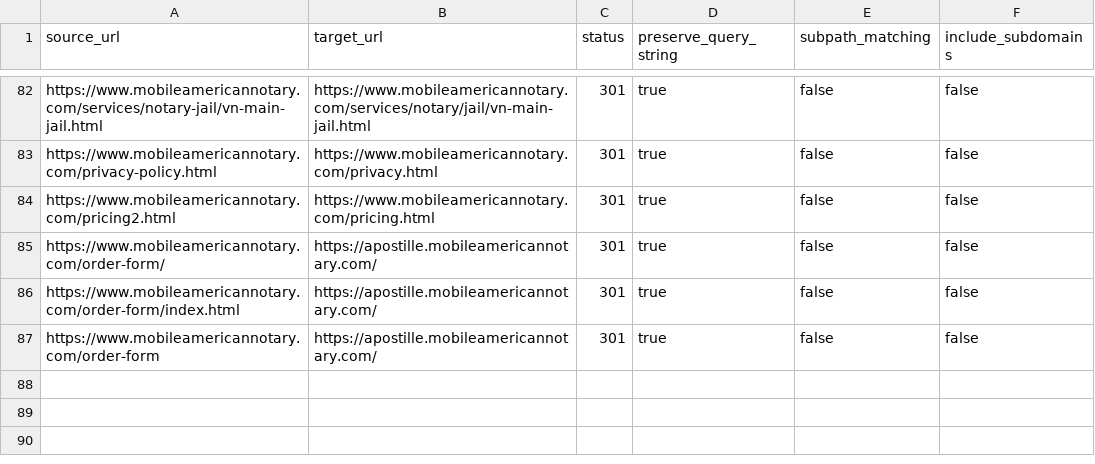
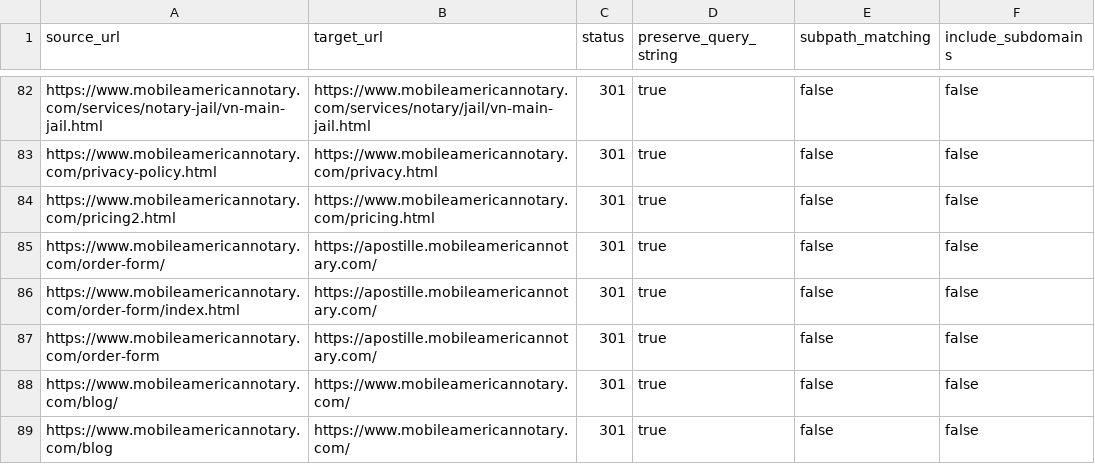
Before and after one commit to shawnrader82/shawnrader82.github.io, a CSV file: cloudflare-bulk-redirects-notarized.csv, drawn as a sheet; only a part is shown, gaps mark what is left out.

Commit message:
Archive Jekyll blog artifacts — dead/disabled since migration
- Moved Gemfile.disabled -> _archive/jekyll-blog/ (last Jekyll config remnant)
- Removed empty /blog/ directory stub from root
- Stripped dead '/blog/' link from global footer (partials/footer.html line 350)
- Added 2x 301 redirects: /blog/ and /blog -> homepage
- Kept .nojekyll (this DISABLES Jekyll on GH Pages, not a Jekyll artifact)
- CSV: 87 -> 89 rows

```diff
--- a/cloudflare-bulk-redirects-notarized.csv
+++ b/cloudflare-bulk-redirects-notarized.csv
@@ -87 +87,3 @@ https://www.mobileamericannotary.com/order-form/index.html,https://apostille.mob
 https://www.mobileamericannotary.com/order-form,https://apostille.mobileamericannotary.com/,301,true,false,false
+https://www.mobileamericannotary.com/blog/,https://www.mobileamericannotary.com/,301,true,false,false
+https://www.mobileamericannotary.com/blog,https://www.mobileamericannotary.com/,301,true,false,false
```
Also changed, not shown: 2 other files.
